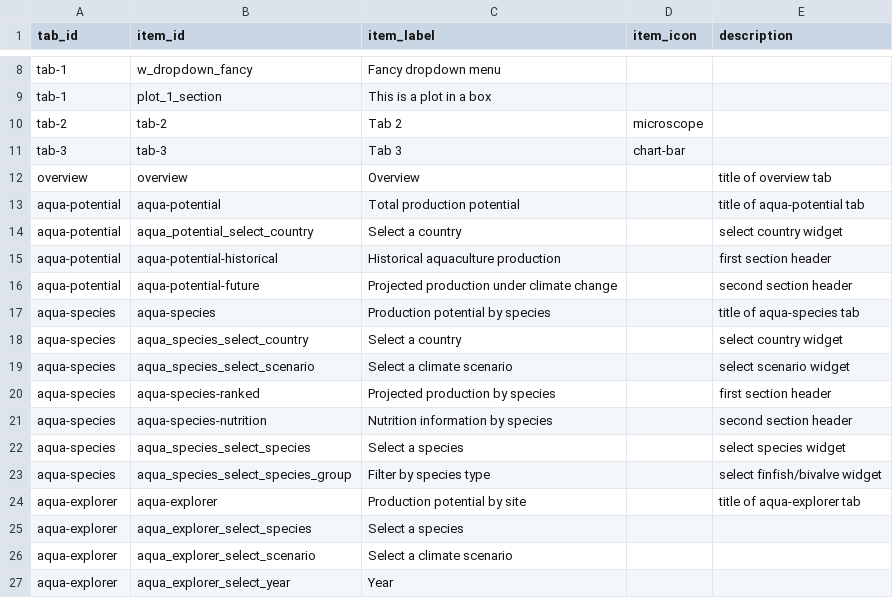
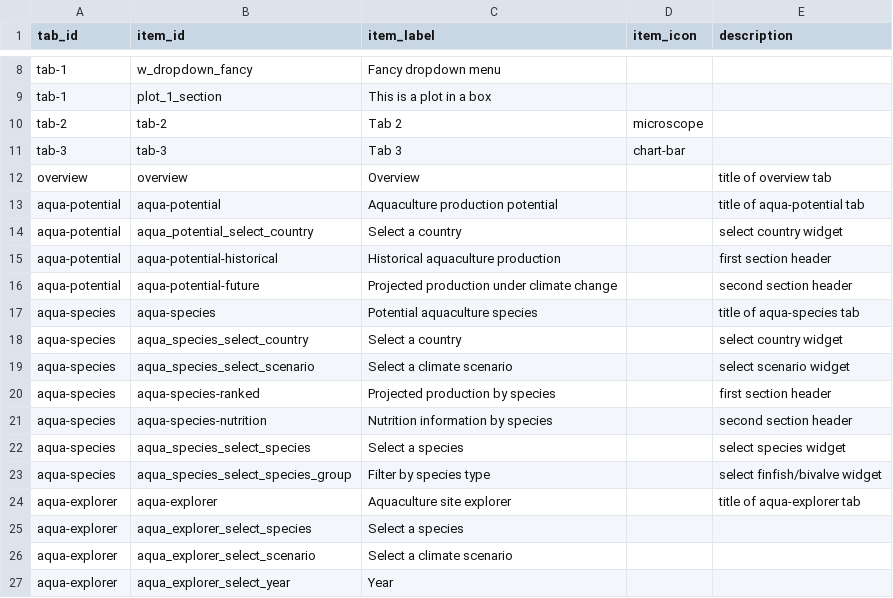
Before and after one commit to emlab-ucsb/nutricast, a CSV file: app/text/app_text.csv, drawn as a sheet; only a part is shown, gaps mark what is left out.

```diff
--- a/app/text/app_text.csv
+++ b/app/text/app_text.csv
@@ -12,3 +12,3 @@ tab-3,tab-3,Tab 3,chart-bar,
 overview,overview,Overview,,title of overview tab
-aqua-potential,aqua-potential,Total production potential,,title of aqua-potential tab
+aqua-potential,aqua-potential,Aquaculture production potential,,title of aqua-potential tab
 aqua-potential,aqua_potential_select_country,Select a country,,select country widget
@@ -16,3 +16,3 @@ aqua-potential,aqua-potential-historical,Historical aquaculture production,,firs
 aqua-potential,aqua-potential-future,Projected production under climate change,,second section header
-aqua-species,aqua-species,Production potential by species,,title of aqua-species tab
+aqua-species,aqua-species,Potential aquaculture species,,title of aqua-species tab
 aqua-species,aqua_species_select_country,Select a country,,select country widget
@@ -23,3 +23,3 @@ aqua-species,aqua_species_select_species,Select a species,,select species widget
 aqua-species,aqua_species_select_species_group,Filter by species type,,select finfish/bivalve widget
-aqua-explorer,aqua-explorer,Production potential by site,,title of aqua-explorer tab
+aqua-explorer,aqua-explorer,Aquaculture site explorer,,title of aqua-explorer tab
 aqua-explorer,aqua_explorer_select_species,Select a species,,
```
Also changed, not shown: 2 other files.
